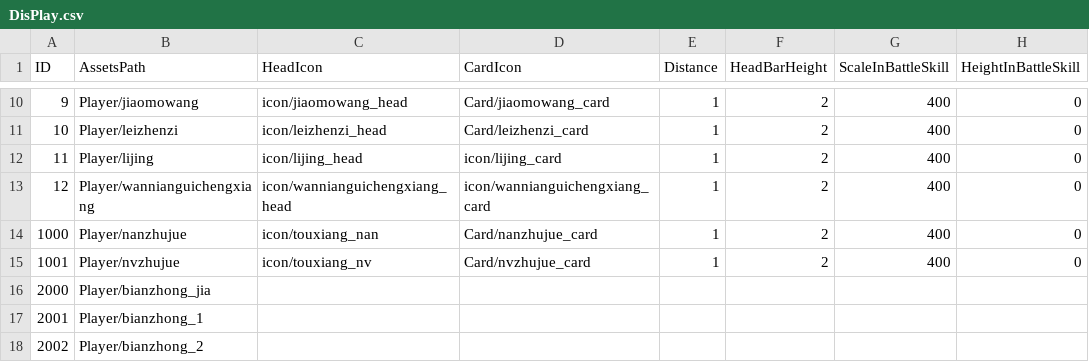
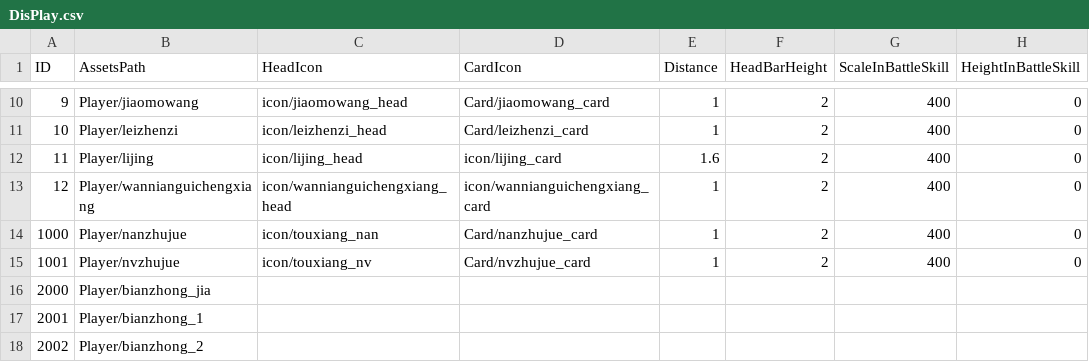
Before and after one commit to kevinnewkevin/xiyou, a CSV file: trunk/config/tables/DisPlay.csv, drawn as a sheet; only a part is shown, gaps mark what is left out.

```diff
--- a/trunk/config/tables/DisPlay.csv
+++ b/trunk/config/tables/DisPlay.csv
@@ -11,3 +11,3 @@ ID,AssetsPath,HeadIcon,CardIcon,Distance,HeadBarHeight,ScaleInBattleSkill,Height
 10,Player/leizhenzi,icon/leizhenzi_head,Card/leizhenzi_card,1,2,400,0
-11,Player/lijing,icon/lijing_head,icon/lijing_card,1,2,400,0
+11,Player/lijing,icon/lijing_head,icon/lijing_card,1.6,2,400,0
 12,Player/wannianguichengxiang,icon/wannianguichengxiang_head,icon/wannianguichengxiang_card,1,2,400,0
```
Also changed, not shown: trunk/config/tables/Battle.csv, trunk/config/tables/entity.csv, 1 other file.
